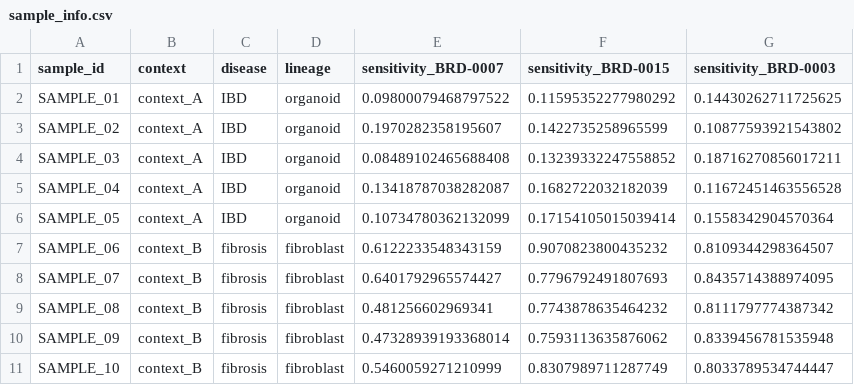
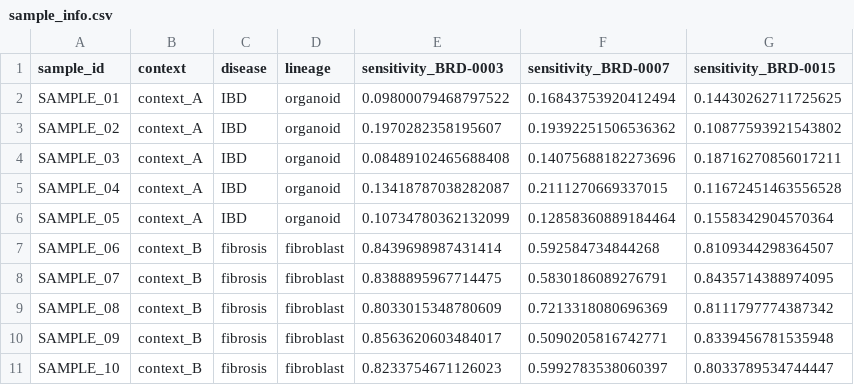
Before and after one commit to jcyangcn/ClawBio, a CSV file: skills/drug-repurposing-screen/demo/metadata/sample_info.csv, drawn as a sheet.

```diff
--- a/skills/drug-repurposing-screen/demo/metadata/sample_info.csv
+++ b/skills/drug-repurposing-screen/demo/metadata/sample_info.csv
@@ -1,11 +1,11 @@
-sample_id,context,disease,lineage,sensitivity_BRD-0007,sensitivity_BRD-0015,sensitivity_BRD-0003
-SAMPLE_01,context_A,IBD,organoid,0.09800079468797522,0.11595352277980292,0.14430262711725625
-SAMPLE_02,context_A,IBD,organoid,0.1970282358195607,0.1422735258965599,0.10877593921543802
-SAMPLE_03,context_A,IBD,organoid,0.08489102465688408,0.13239332247558852,0.18716270856017211
-SAMPLE_04,context_A,IBD,organoid,0.13418787038282087,0.1682722032182039,0.11672451463556528
-SAMPLE_05,context_A,IBD,organoid,0.10734780362132099,0.17154105015039414,0.1558342904570364
-SAMPLE_06,context_B,fibrosis,fibroblast,0.6122233548343159,0.9070823800435232,0.8109344298364507
-SAMPLE_07,context_B,fibrosis,fibroblast,0.6401792965574427,0.7796792491807693,0.8435714388974095
-SAMPLE_08,context_B,fibrosis,fibroblast,0.481256602969341,0.7743878635464232,0.8111797774387342
-SAMPLE_09,context_B,fibrosis,fibroblast,0.47328939193368014,0.7593113635876062,0.8339456781535948
-SAMPLE_10,context_B,fibrosis,fibroblast,0.5460059271210999,0.8307989711287749,0.8033789534744447
+sample_id,context,disease,lineage,sensitivity_BRD-0003,sensitivity_BRD-0007,sensitivity_BRD-0015
+SAMPLE_01,context_A,IBD,organoid,0.09800079468797522,0.16843753920412494,0.14430262711725625
+SAMPLE_02,context_A,IBD,organoid,0.1970282358195607,0.19392251506536362,0.10877593921543802
+SAMPLE_03,context_A,IBD,organoid,0.08489102465688408,0.14075688182273696,0.18716270856017211
+SAMPLE_04,context_A,IBD,organoid,0.13418787038282087,0.2111270669337015,0.11672451463556528
+SAMPLE_05,context_A,IBD,organoid,0.10734780362132099,0.12858360889184464,0.1558342904570364
+SAMPLE_06,context_B,fibrosis,fibroblast,0.8439698987431414,0.592584734844268,0.8109344298364507
+SAMPLE_07,context_B,fibrosis,fibroblast,0.8388895967714475,0.5830186089276791,0.8435714388974095
+SAMPLE_08,context_B,fibrosis,fibroblast,0.8033015348780609,0.7213318080696369,0.8111797774387342
+SAMPLE_09,context_B,fibrosis,fibroblast,0.8563620603484017,0.5090205816742771,0.8339456781535948
+SAMPLE_10,context_B,fibrosis,fibroblast,0.8233754671126023,0.5992783538060397,0.8033789534744447
```
Also changed, not shown: skills/drug-repurposing-screen/demo/features/expression.csv, 1 other file.
